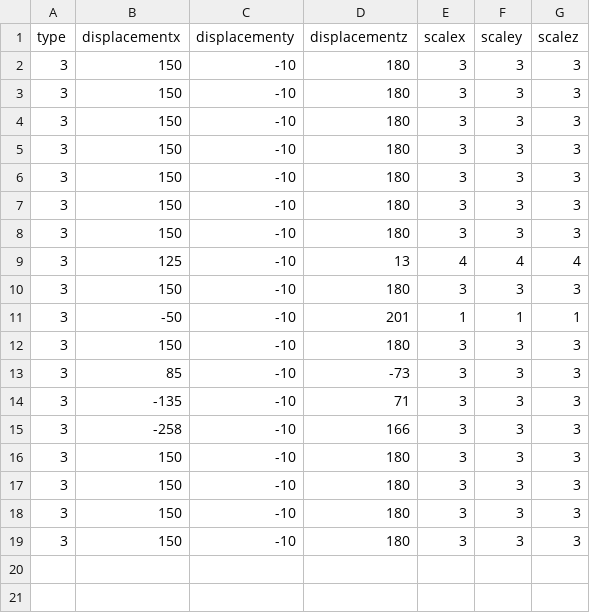
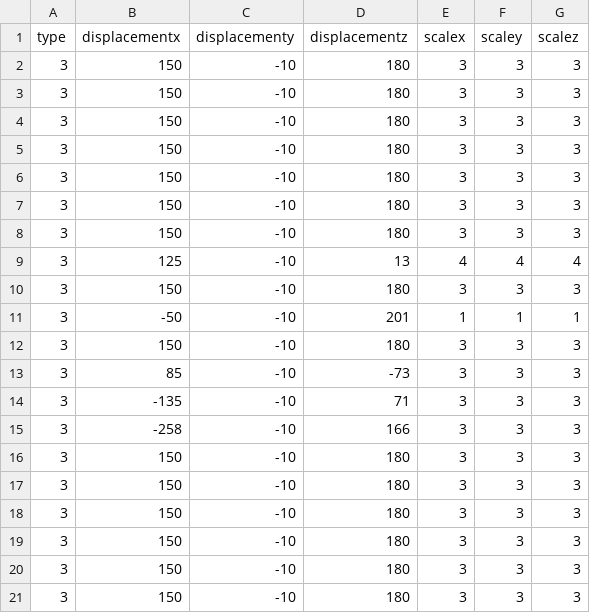
Before and after one commit to Devizen/DM2294, a CSV file: Framework/Base/Files/Enemy Loader.csv, drawn as a sheet; the diff names each change by its address in the sheet, - before the commit and + after, or states it on an @@ line.

```diff
--- a/Framework/Base/Files/Enemy Loader.csv
+++ b/Framework/Base/Files/Enemy Loader.csv
+row 20: 3 | 150 | -10 | 180 | 3 | 3 | 3
+row 21: 3 | 150 | -10 | 180 | 3 | 3 | 3
```
Also changed, not shown: 58 other files.
